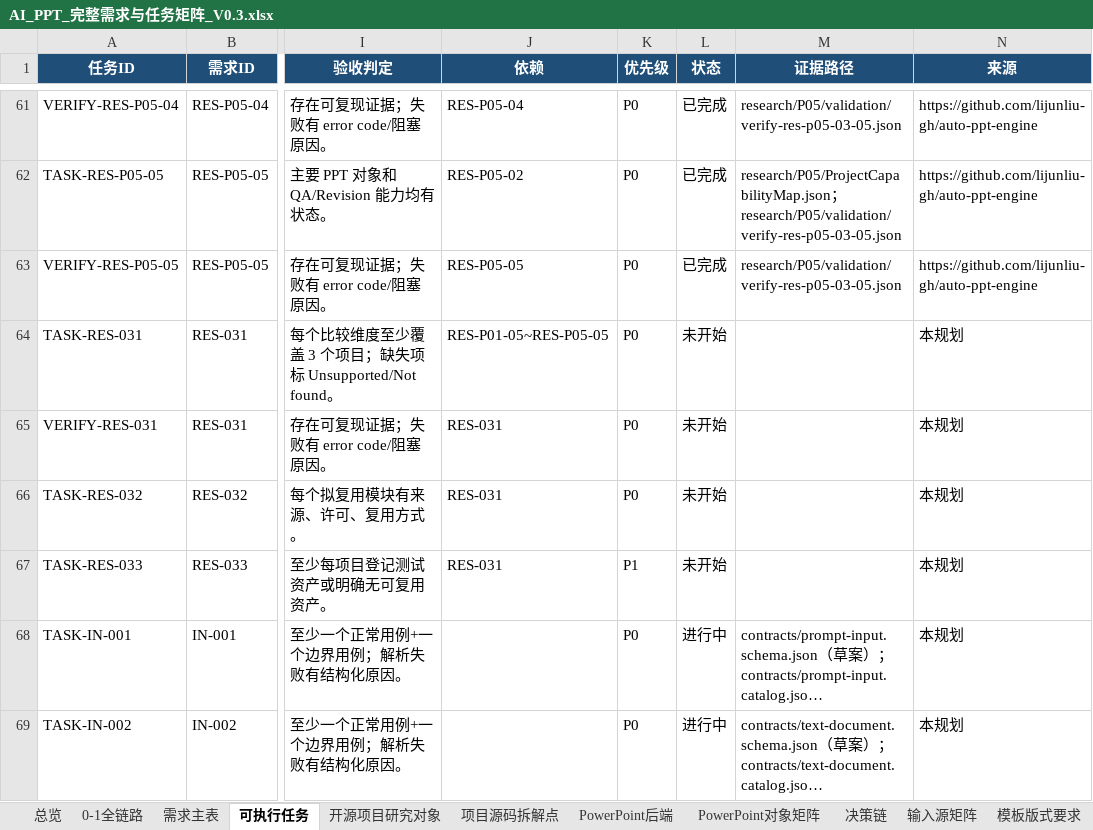
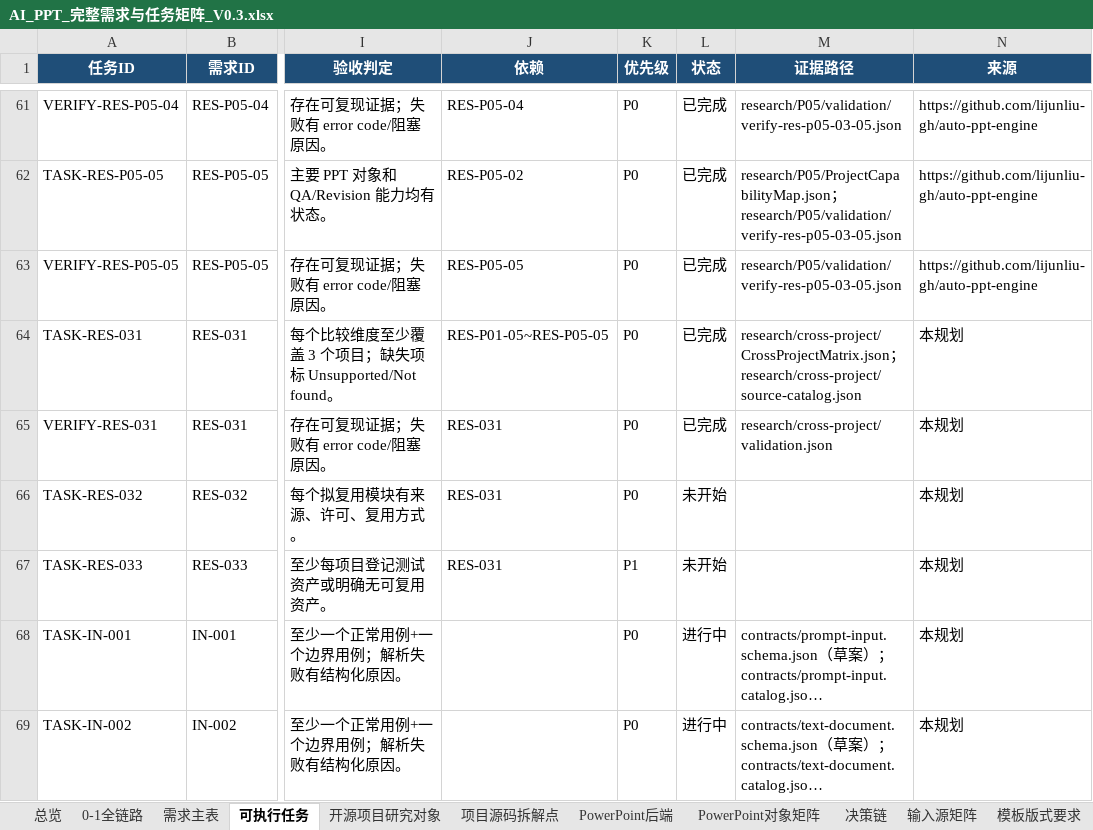
Before and after one commit to XXYoLoong/YoloongPPT, an Excel workbook: AI_PPT_完整需求与任务矩阵_V0.3.xlsx, sheet 可执行任务, drawn as a sheet; only a part is shown, gaps mark what is left out; long unchanged cells end in …; values as stored, in another font and other column widths than the file's, no borders; conditional formats and table styles not drawn; the diff names each change by its address in the sheet, - before the commit and + after, or states it on an @@ line.

```diff
--- a/AI_PPT_完整需求与任务矩阵_V0.3.xlsx (sheet 可执行任务)
+++ b/AI_PPT_完整需求与任务矩阵_V0.3.xlsx (sheet 可执行任务)
-L64:L65 (状态): 未开始
+L64:L65 (状态): 已完成
-M64 (证据路径): (empty)
+M64 (证据路径): research/cross-project/CrossProjectMatrix.json；research/cross-project/source-catalog.json
-M65 (证据路径): (empty)
+M65 (证据路径): research/cross-project/validation.json
```
Also changed, not shown: sheet 需求主表, sheet 总览, charts or pictures, 14 other files.
